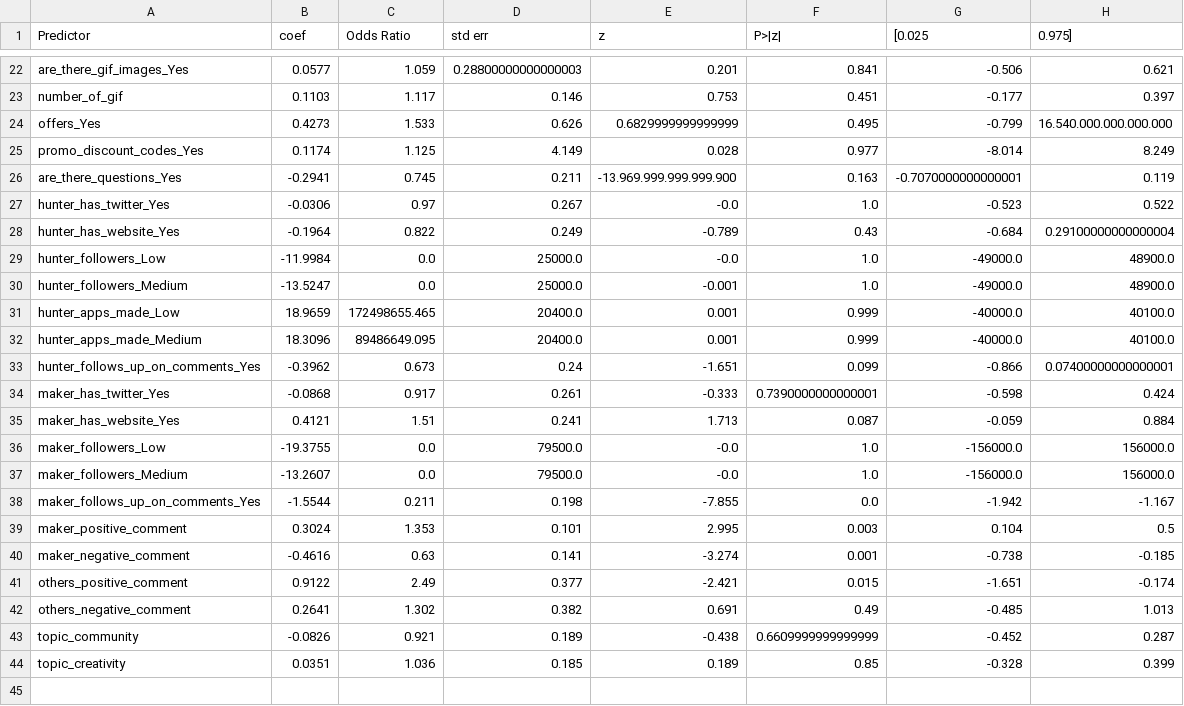
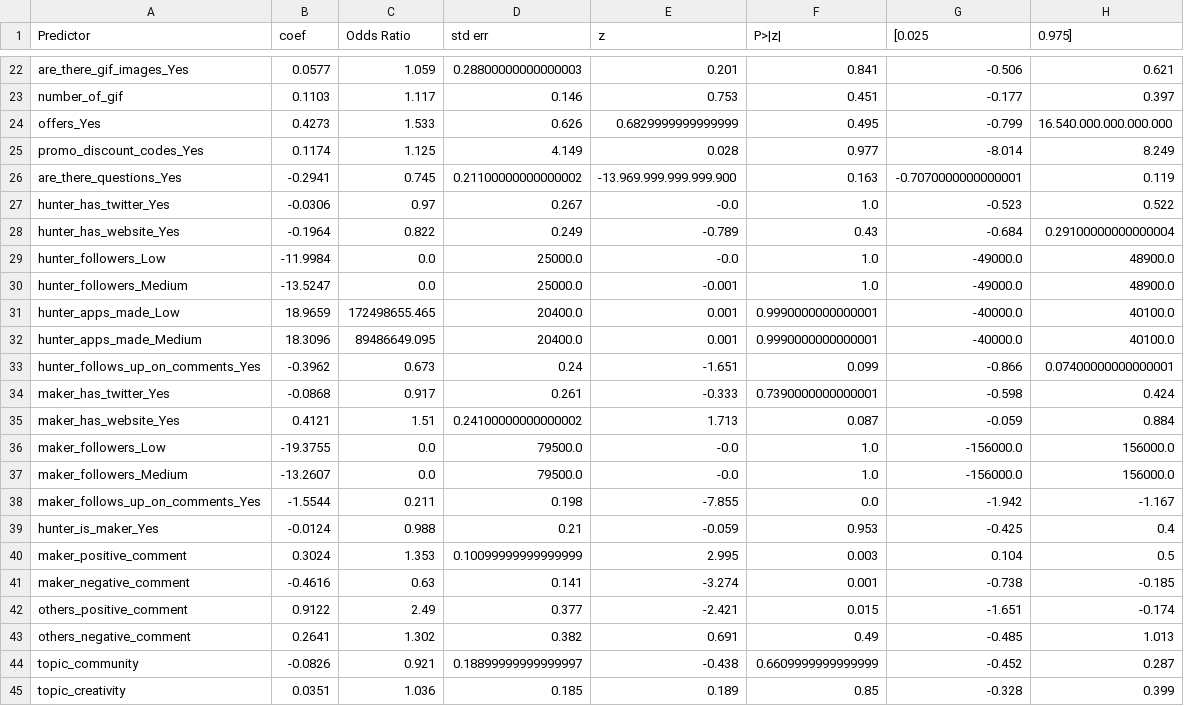
Before and after one commit to collab-uniba/PH_miner, a CSV file: analysis/notebook/initial_model_logistic_regression/logistic_regression_results.csv, drawn as a sheet; only a part is shown, gaps mark what is left out; the diff covers the shown part only.

Commit message:
Update initial logistic regression model

```diff
--- a/analysis/notebook/initial_model_logistic_regression/logistic_regression_results.csv
+++ b/analysis/notebook/initial_model_logistic_regression/logistic_regression_results.csv
@@ -25,3 +25,3 @@ offers_Yes;0.4273;1.533;0.626;0.6829999999999999;0.495;-0.799;16.540.000.000.000
 promo_discount_codes_Yes;0.1174;1.125;4.149;0.028;0.977;-8.014;8.249
-are_there_questions_Yes;-0.2941;0.745;0.211;-13.969.999.999.999.900;0.163;-0.7070000000000001;0.119
+are_there_questions_Yes;-0.2941;0.745;0.21100000000000002;-13.969.999.999.999.900;0.163;-0.7070000000000001;0.119
 hunter_has_twitter_Yes;-0.0306;0.97;0.267;-0.0;1.0;-0.523;0.522
@@ -30,7 +30,7 @@ hunter_followers_Low;-11.9984;0.0;25000.0;-0.0;1.0;-49000.0;48900.0
 hunter_followers_Medium;-13.5247;0.0;25000.0;-0.001;1.0;-49000.0;48900.0
-hunter_apps_made_Low;18.9659;172498655.465;20400.0;0.001;0.999;-40000.0;40100.0
-hunter_apps_made_Medium;18.3096;89486649.095;20400.0;0.001;0.999;-40000.0;40100.0
+hunter_apps_made_Low;18.9659;172498655.465;20400.0;0.001;0.9990000000000001;-40000.0;40100.0
+hunter_apps_made_Medium;18.3096;89486649.095;20400.0;0.001;0.9990000000000001;-40000.0;40100.0
 hunter_follows_up_on_comments_Yes;-0.3962;0.673;0.24;-1.651;0.099;-0.866;0.07400000000000001
 maker_has_twitter_Yes;-0.0868;0.917;0.261;-0.333;0.7390000000000001;-0.598;0.424
-maker_has_website_Yes;0.4121;1.51;0.241;1.713;0.087;-0.059;0.884
+maker_has_website_Yes;0.4121;1.51;0.24100000000000002;1.713;0.087;-0.059;0.884
 maker_followers_Low;-19.3755;0.0;79500.0;-0.0;1.0;-156000.0;156000.0
@@ -38,3 +38,4 @@ maker_followers_Medium;-13.2607;0.0;79500.0;-0.0;1.0;-156000.0;156000.0
 maker_follows_up_on_comments_Yes;-1.5544;0.211;0.198;-7.855;0.0;-1.942;-1.167
-maker_positive_comment;0.3024;1.353;0.101;2.995;0.003;0.104;0.5
+hunter_is_maker_Yes;-0.0124;0.988;0.21;-0.059;0.953;-0.425;0.4
+maker_positive_comment;0.3024;1.353;0.10099999999999999;2.995;0.003;0.104;0.5
 maker_negative_comment;-0.4616;0.63;0.141;-3.274;0.001;-0.738;-0.185
@@ -42,3 +43,3 @@ others_positive_comment;0.9122;2.49;0.377;-2.421;0.015;-1.651;-0.174
 others_negative_comment;0.2641;1.302;0.382;0.691;0.49;-0.485;1.013
-topic_community;-0.0826;0.921;0.189;-0.438;0.6609999999999999;-0.452;0.287
+topic_community;-0.0826;0.921;0.18899999999999997;-0.438;0.6609999999999999;-0.452;0.287
 topic_creativity;0.0351;1.036;0.185;0.189;0.85;-0.328;0.399
```
Also changed, not shown: 9 edited cells elsewhere in this file, 1 other file.
